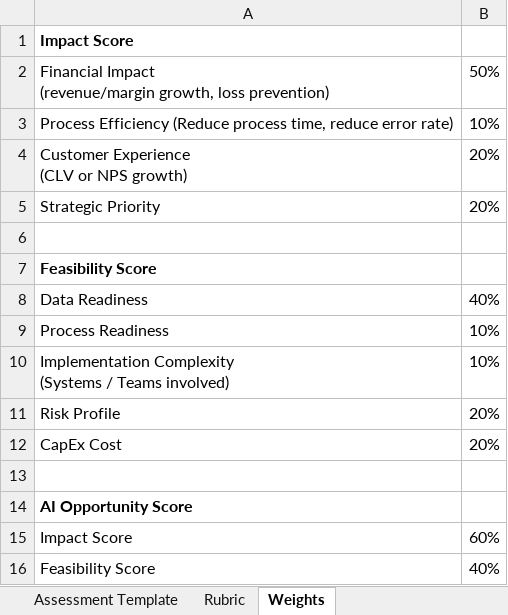
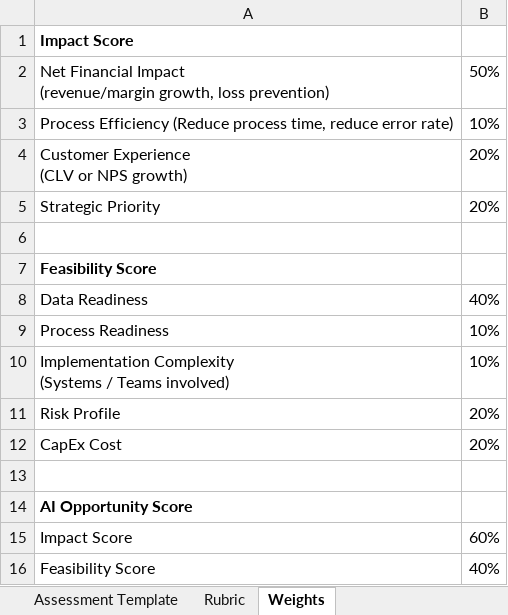
Before and after one commit to gbaba22/MichaelKors, an Excel workbook: standalone-assessment/source/AI_Opportunity_Assessment_v2_WIP_3.xlsx, sheet Weights, drawn as a sheet; values as stored, in another font and other column widths than the file's, no borders; the diff names each change by its address in the sheet, - before the commit and + after, or states it on an @@ line.

```diff
--- a/standalone-assessment/source/AI_Opportunity_Assessment_v2_WIP_3.xlsx (sheet Weights)
+++ b/standalone-assessment/source/AI_Opportunity_Assessment_v2_WIP_3.xlsx (sheet Weights)
-A2: Financial Impact…
+A2: Net Financial Impact…
```
Also changed, not shown: sheet Rubric, sheet Assessment Template, 3 other files.
